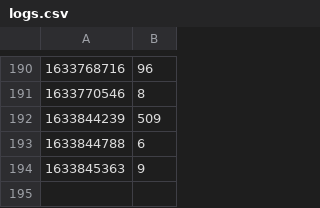
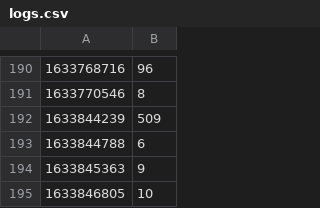
Before and after one commit to vNaonLu/leetcode-daily, a CSV file: src/logs.csv, drawn as a sheet; only a part is shown, gaps mark what is left out; the diff names each change by its address in the sheet, - before the commit and + after, or states it on an @@ line.

```diff
--- a/src/logs.csv
+++ b/src/logs.csv
+row 195: 1633846805 | 10
```
Also changed, not shown: src/questions_list.csv, 6 other files.
